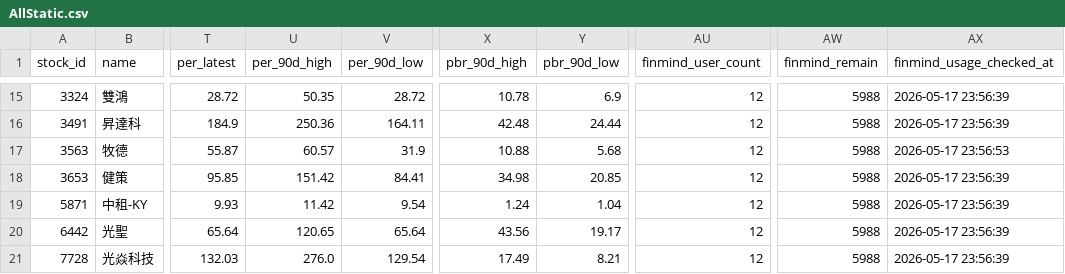
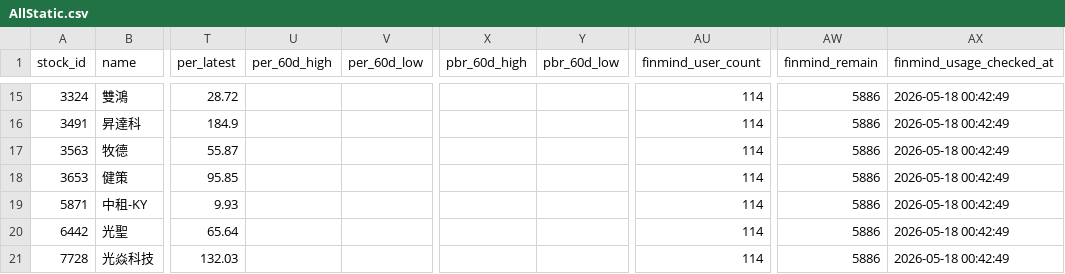
Before and after one commit to ONicole0101/Holding, a CSV file: AllStatic.csv, drawn as a sheet; only a part is shown, gaps mark what is left out; the diff covers the shown part only; the diff names each change by its address in the sheet, - before the commit and + after, or states it on an @@ line.

```diff
--- a/AllStatic.csv
+++ b/AllStatic.csv
-U1: per_90d_high
+U1: per_60d_high
-V1: per_90d_low
+V1: per_60d_low
-X1: pbr_90d_high
+X1: pbr_60d_high
-Y1: pbr_90d_low
+Y1: pbr_60d_low
-U15 (per_60d_high): 50.35
+U15 (per_60d_high): (empty)
-V15 (per_60d_low): 28.72
+V15 (per_60d_low): (empty)
-X15 (pbr_60d_high): 10.78
+X15 (pbr_60d_high): (empty)
-Y15 (pbr_60d_low): 6.9
+Y15 (pbr_60d_low): (empty)
-AU15:AU21 (finmind_user_count): 12
+AU15:AU21 (finmind_user_count): 114
-AW15:AW21 (finmind_remain): 5988
+AW15:AW21 (finmind_remain): 5886
-AX15:AX16 (finmind_usage_checked_at): 2026-05-17 23:56:39
+AX15:AX16 (finmind_usage_checked_at): 2026-05-18 00:42:49
-U16 (per_60d_high): 250.36
+U16 (per_60d_high): (empty)
-V16 (per_60d_low): 164.11
+V16 (per_60d_low): (empty)
-X16 (pbr_60d_high): 42.48
+X16 (pbr_60d_high): (empty)
-Y16 (pbr_60d_low): 24.44
+Y16 (pbr_60d_low): (empty)
-U17 (per_60d_high): 60.57
+U17 (per_60d_high): (empty)
-V17 (per_60d_low): 31.9
+V17 (per_60d_low): (empty)
-X17 (pbr_60d_high): 10.88
+X17 (pbr_60d_high): (empty)
-Y17 (pbr_60d_low): 5.68
+Y17 (pbr_60d_low): (empty)
-AX17 (finmind_usage_checked_at): 2026-05-17 23:56:53
+AX17 (finmind_usage_checked_at): 2026-05-18 00:42:49
-U18 (per_60d_high): 151.42
+U18 (per_60d_high): (empty)
-V18 (per_60d_low): 84.41
+V18 (per_60d_low): (empty)
-X18 (pbr_60d_high): 34.98
+X18 (pbr_60d_high): (empty)
-Y18 (pbr_60d_low): 20.85
+Y18 (pbr_60d_low): (empty)
-AX18:AX21 (finmind_usage_checked_at): 2026-05-17 23:56:39
+AX18:AX21 (finmind_usage_checked_at): 2026-05-18 00:42:49
-U19 (per_60d_high): 11.42
+U19 (per_60d_high): (empty)
-V19 (per_60d_low): 9.54
+V19 (per_60d_low): (empty)
-X19 (pbr_60d_high): 1.24
+X19 (pbr_60d_high): (empty)
-Y19 (pbr_60d_low): 1.04
+Y19 (pbr_60d_low): (empty)
-U20 (per_60d_high): 120.65
+U20 (per_60d_high): (empty)
-V20 (per_60d_low): 65.64
+V20 (per_60d_low): (empty)
-X20 (pbr_60d_high): 43.56
+X20 (pbr_60d_high): (empty)
-Y20 (pbr_60d_low): 19.17
+Y20 (pbr_60d_low): (empty)
-U21 (per_60d_high): 276.0
+U21 (per_60d_high): (empty)
-V21 (per_60d_low): 129.54
+V21 (per_60d_low): (empty)
-X21 (pbr_60d_high): 17.49
+X21 (pbr_60d_high): (empty)
-Y21 (pbr_60d_low): 8.21
+Y21 (pbr_60d_low): (empty)
```
Also changed, not shown: 88 edited cells elsewhere in this file.
